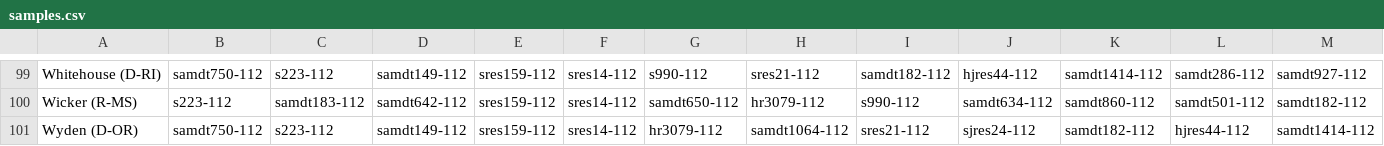
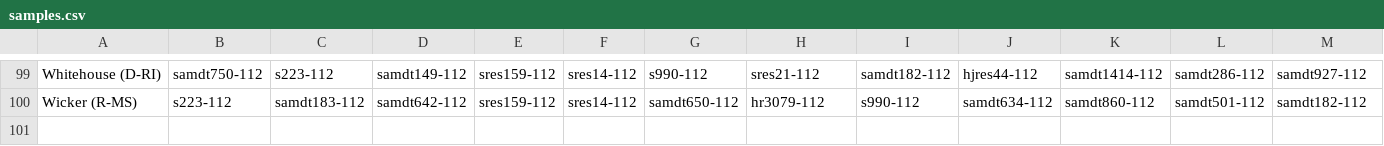
Before and after one commit to tmajor86/setvis, a CSV file: data/senate/samples.csv, drawn as a sheet; only a part is shown, gaps mark what is left out; rows hold the shown columns only; the diff names each change by its address in the sheet, - before the commit and + after, or states it on an @@ line.

```diff
--- a/data/senate/samples.csv
+++ b/data/senate/samples.csv
-row 101: Wyden (D-OR) | samdt750-112 | s223-112 | samdt149-112 | sres159-112 | sres14-112 | hr3079-112 | samdt1064-112 | sres21-112 | sjres24-112 | samdt182-112 | hjres44-112 | samdt1414-112
```
Also changed, not shown: 1 other file.
